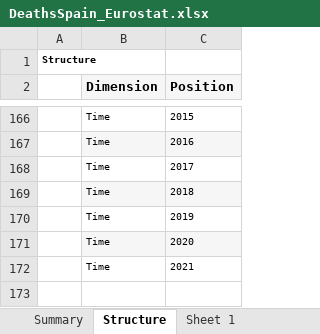
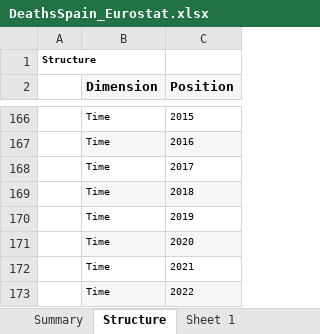
Before and after one commit to goesj/VanishingJumps, an Excel workbook: Data/DeathsSpain_Eurostat.xlsx, sheet Structure, drawn as a sheet; only a part is shown, gaps mark what is left out; values as stored, in another font and other column widths than the file's, no borders; the diff names each change by its address in the sheet, - before the commit and + after, or states it on an @@ line.

```diff
--- a/Data/DeathsSpain_Eurostat.xlsx (sheet Structure)
+++ b/Data/DeathsSpain_Eurostat.xlsx (sheet Structure)
+row 173:  | Time | 2022
```
Also changed, not shown: sheet Sheet 1, sheet Summary, Data/PopulationSpain_Eurostat.xlsx, 13 other files.
